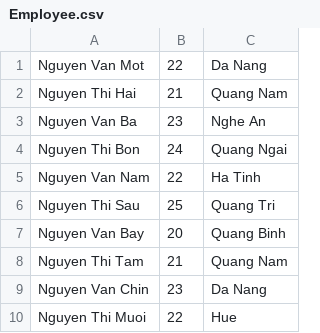
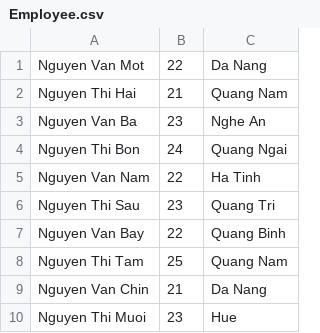
Before and after one commit to philong1995/Module2, a CSV file: Case_Study/out/production/Case_Study/data/Employee.csv, drawn as a sheet.

Commit message:
caseStudy

```diff
--- a/Case_Study/out/production/Case_Study/data/Employee.csv
+++ b/Case_Study/out/production/Case_Study/data/Employee.csv
@@ -5,6 +5,6 @@ Nguyen Thi Bon, 24, Quang Ngai
 Nguyen Van Nam, 22, Ha Tinh
-Nguyen Thi Sau, 25, Quang Tri
-Nguyen Van Bay, 20, Quang Binh
-Nguyen Thi Tam, 21, Quang Nam
-Nguyen Van Chin, 23, Da Nang
-Nguyen Thi Muoi, 22, Hue
+Nguyen Thi Sau, 23, Quang Tri
+Nguyen Van Bay, 22, Quang Binh
+Nguyen Thi Tam, 25, Quang Nam
+Nguyen Van Chin, 21, Da Nang
+Nguyen Thi Muoi, 23, Hue
```
Also changed, not shown: 11 other files.
